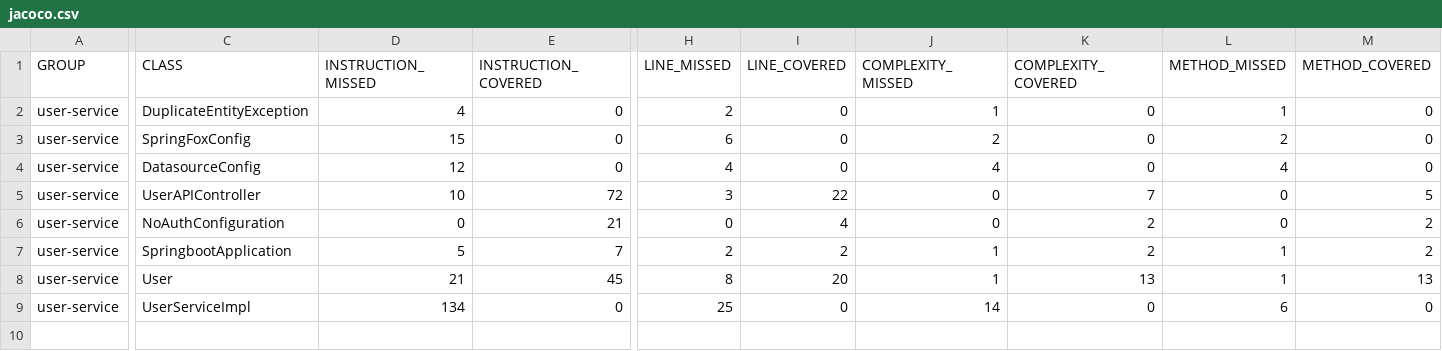
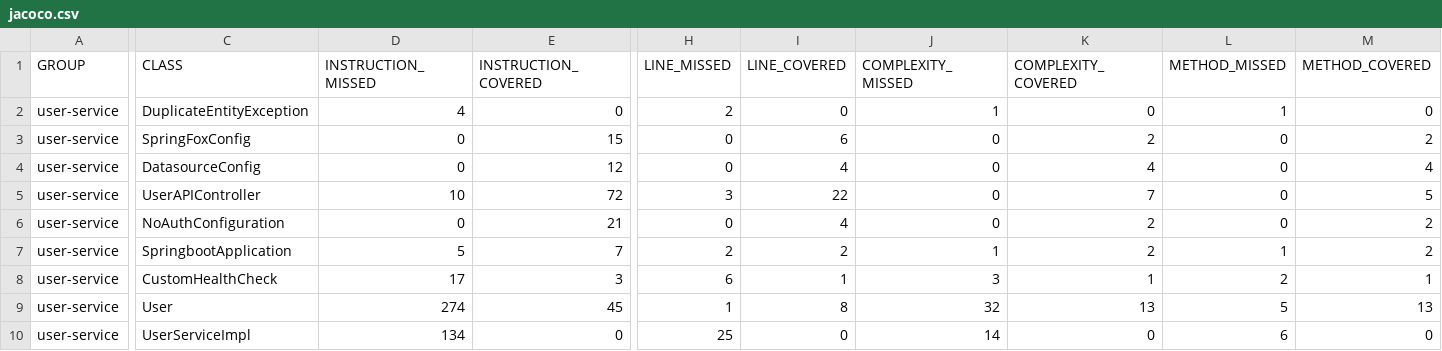
Before and after one commit to nagendraalavala/user-service, a CSV file: target/site/jacoco/jacoco.csv, drawn as a sheet; only a part is shown, gaps mark what is left out; addresses are those after the commit; rows hold the shown columns only; the diff covers the shown part only; the diff names each change by its address in the sheet, - before the commit and + after, or states it on an @@ line.

```diff
--- a/target/site/jacoco/jacoco.csv
+++ b/target/site/jacoco/jacoco.csv
-D3 (INSTRUCTION_MISSED): 15
+D3 (INSTRUCTION_MISSED): 0
-E3 (INSTRUCTION_COVERED): 0
+E3 (INSTRUCTION_COVERED): 15
-H3 (LINE_MISSED): 6
+H3 (LINE_MISSED): 0
-I3 (LINE_COVERED): 0
+I3 (LINE_COVERED): 6
-J3 (COMPLEXITY_MISSED): 2
+J3 (COMPLEXITY_MISSED): 0
-K3 (COMPLEXITY_COVERED): 0
+K3 (COMPLEXITY_COVERED): 2
-L3 (METHOD_MISSED): 2
+L3 (METHOD_MISSED): 0
-M3 (METHOD_COVERED): 0
+M3 (METHOD_COVERED): 2
-D4 (INSTRUCTION_MISSED): 12
+D4 (INSTRUCTION_MISSED): 0
-E4 (INSTRUCTION_COVERED): 0
+E4 (INSTRUCTION_COVERED): 12
-H4 (LINE_MISSED): 4
+H4 (LINE_MISSED): 0
-I4 (LINE_COVERED): 0
+I4 (LINE_COVERED): 4
-J4 (COMPLEXITY_MISSED): 4
+J4 (COMPLEXITY_MISSED): 0
-K4 (COMPLEXITY_COVERED): 0
+K4 (COMPLEXITY_COVERED): 4
-L4 (METHOD_MISSED): 4
+L4 (METHOD_MISSED): 0
-M4 (METHOD_COVERED): 0
+M4 (METHOD_COVERED): 4
+row 8: user-service | CustomHealthCheck | 17 | 3 | 6 | 1 | 3 | 1 | 2 | 1
-D9 (INSTRUCTION_MISSED): 21
+D9 (INSTRUCTION_MISSED): 274
-H9 (LINE_MISSED): 8
+H9 (LINE_MISSED): 1
-I9 (LINE_COVERED): 20
+I9 (LINE_COVERED): 8
-J9 (COMPLEXITY_MISSED): 1
+J9 (COMPLEXITY_MISSED): 32
-L9 (METHOD_MISSED): 1
+L9 (METHOD_MISSED): 5
```
Also changed, not shown: 1 edited cell elsewhere in this file, 41 other files.
